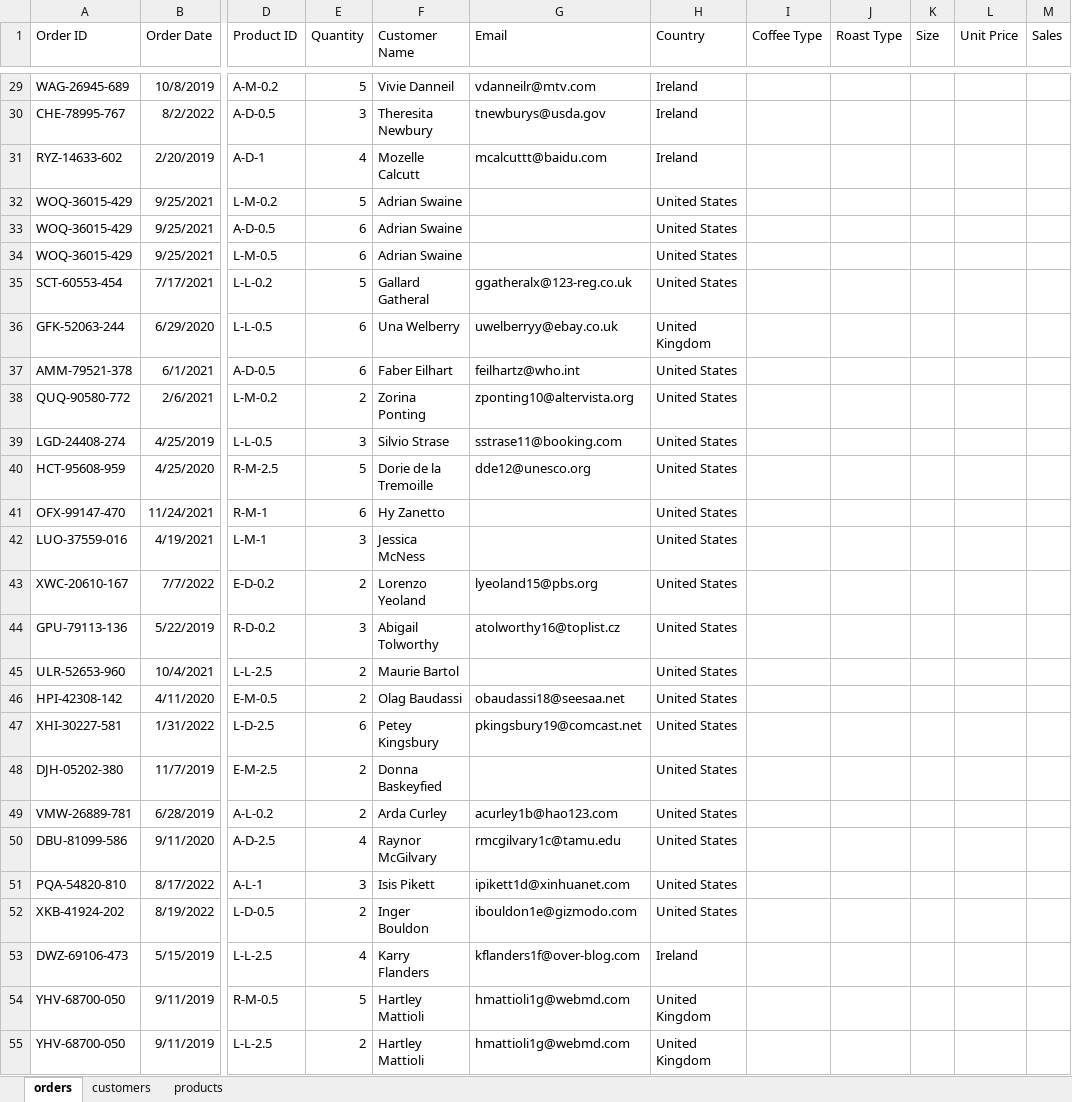
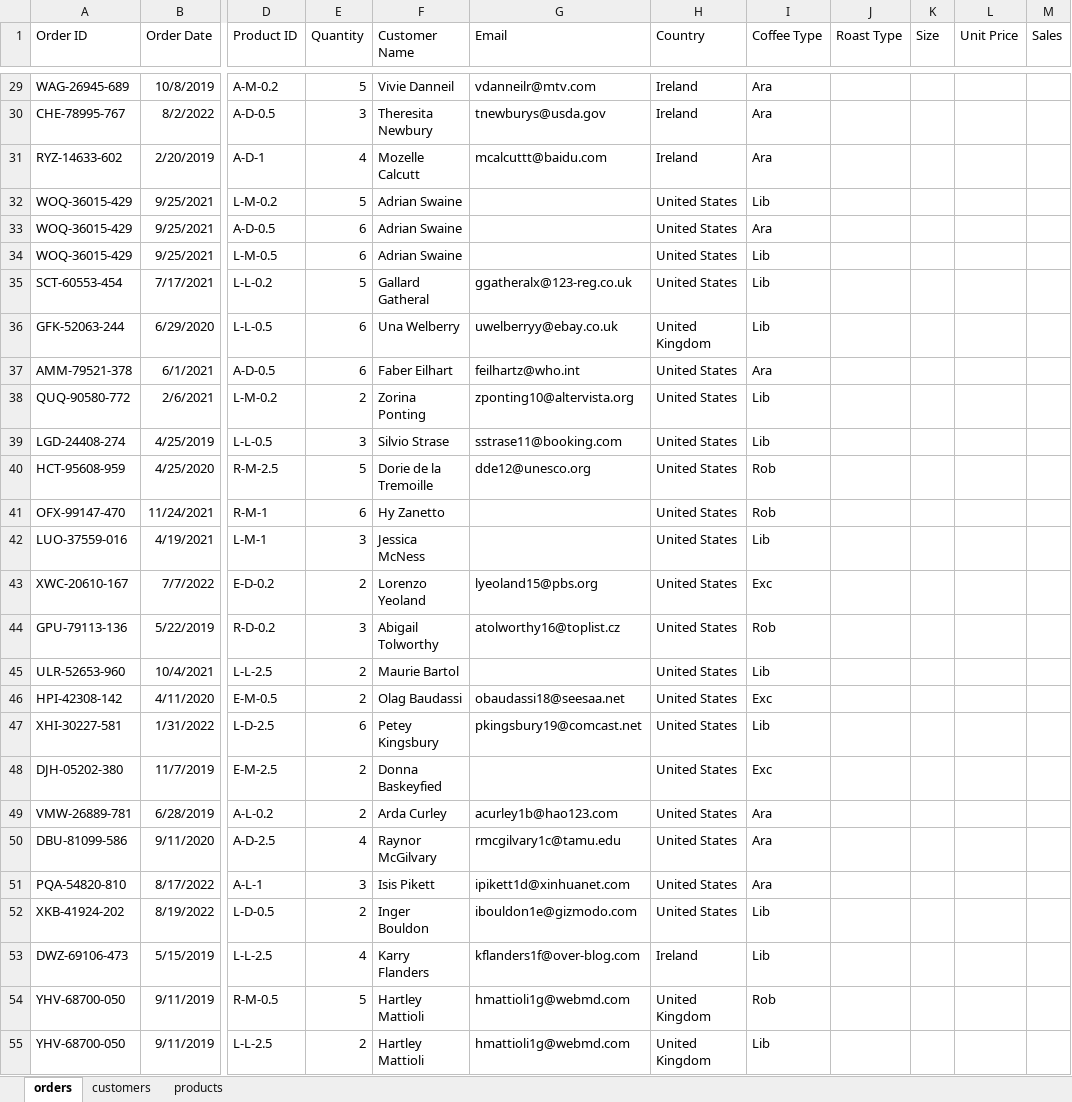
Before and after one commit to HerryTech/Excel-Analysis-Projects, an Excel workbook: Coffee_Sales/data/coffeeOrdersData.xlsx, sheet orders, drawn as a sheet; only a part is shown, gaps mark what is left out; values as stored, in another font and other column widths than the file's, no borders; the diff covers the shown part only; the diff names each change by its address in the sheet, - before the commit and + after, or states it on an @@ line.

```diff
--- a/Coffee_Sales/data/coffeeOrdersData.xlsx (sheet orders)
+++ b/Coffee_Sales/data/coffeeOrdersData.xlsx (sheet orders)
-I29:I31 (Coffee Type): (empty)
+I29:I31 (Coffee Type): Ara
-I32 (Coffee Type): (empty)
+I32 (Coffee Type): Lib
-I33 (Coffee Type): (empty)
+I33 (Coffee Type): Ara
-I34:I36 (Coffee Type): (empty)
+I34:I36 (Coffee Type): Lib
-I37 (Coffee Type): (empty)
+I37 (Coffee Type): Ara
-I38:I39 (Coffee Type): (empty)
+I38:I39 (Coffee Type): Lib
-I40:I41 (Coffee Type): (empty)
+I40:I41 (Coffee Type): Rob
-I42 (Coffee Type): (empty)
+I42 (Coffee Type): Lib
-I43 (Coffee Type): (empty)
+I43 (Coffee Type): Exc
-I44 (Coffee Type): (empty)
+I44 (Coffee Type): Rob
-I45 (Coffee Type): (empty)
+I45 (Coffee Type): Lib
-I46 (Coffee Type): (empty)
+I46 (Coffee Type): Exc
-I47 (Coffee Type): (empty)
+I47 (Coffee Type): Lib
-I48 (Coffee Type): (empty)
+I48 (Coffee Type): Exc
-I49:I51 (Coffee Type): (empty)
+I49:I51 (Coffee Type): Ara
-I52:I53 (Coffee Type): (empty)
+I52:I53 (Coffee Type): Lib
-I54 (Coffee Type): (empty)
+I54 (Coffee Type): Rob
-I55 (Coffee Type): (empty)
+I55 (Coffee Type): Lib
```
Also changed, not shown: 973 edited cells elsewhere in this sheet.
